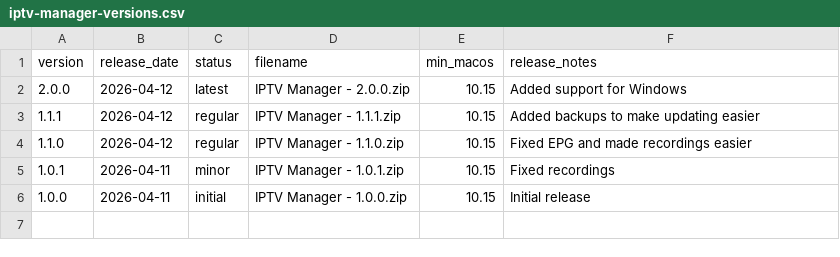
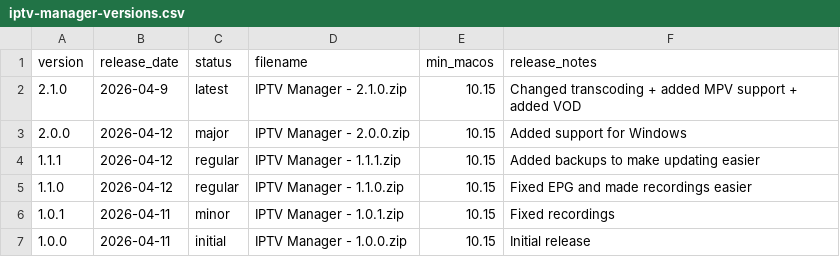
Before and after one commit to tobyjones1512/tobyjones1512.github.io, a CSV file: software/downloads/iptv-manager-versions.csv, drawn as a sheet.

Commit message:
added iptv manager version 2.1.0

```diff
--- a/software/downloads/iptv-manager-versions.csv
+++ b/software/downloads/iptv-manager-versions.csv
@@ -1,3 +1,4 @@
 version,release_date,status,filename,min_macos,release_notes
-2.0.0,2026-04-12,latest,IPTV Manager - 2.0.0.zip,10.15,Added support for Windows
+2.1.0,2026-04-9,latest,IPTV Manager - 2.1.0.zip,10.15,Changed transcoding + added MPV support + added VOD
+2.0.0,2026-04-12,major,IPTV Manager - 2.0.0.zip,10.15,Added support for Windows
 1.1.1,2026-04-12,regular,IPTV Manager - 1.1.1.zip,10.15,Added backups to make updating easier
```
Also changed, not shown: 1 other file.
